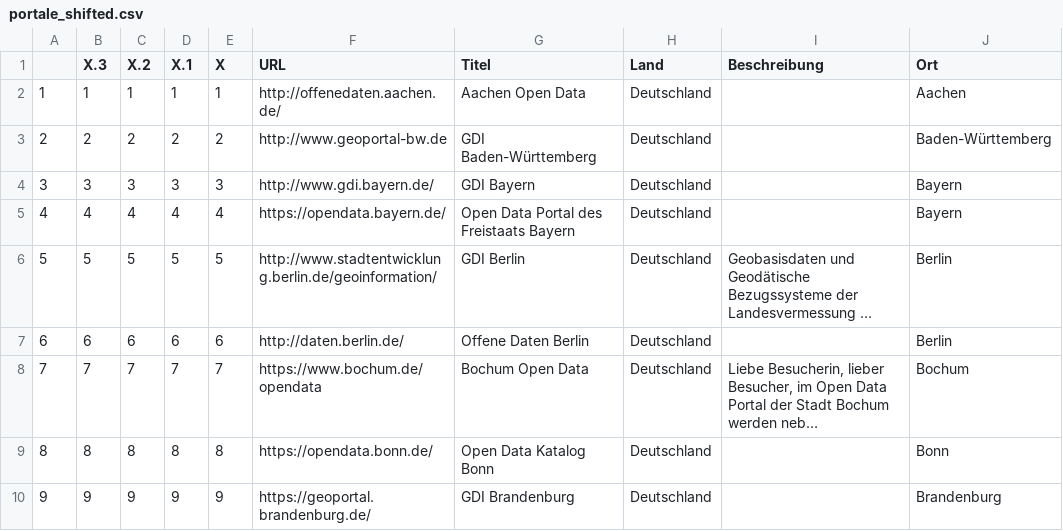
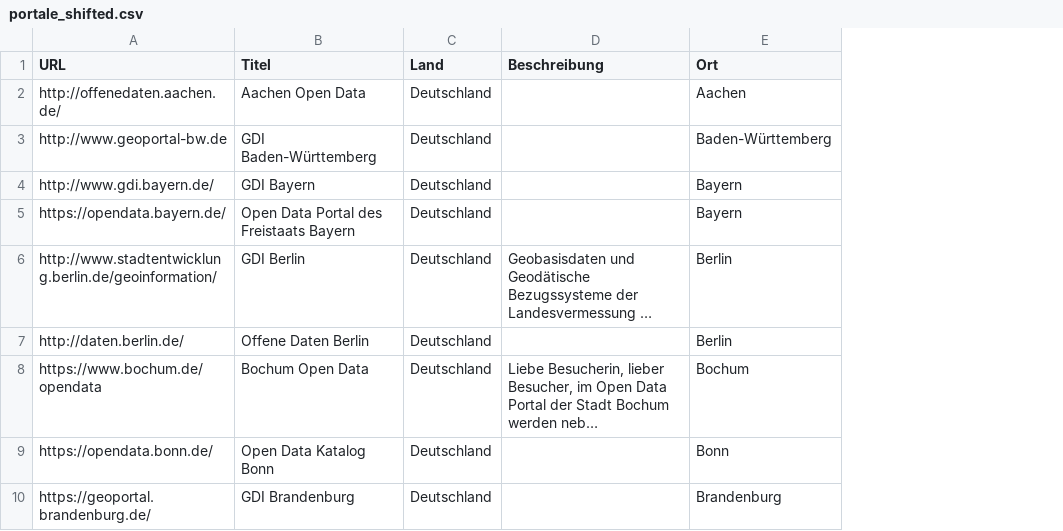
Before and after one commit to opengeoedu/opengeoedu.github.io, a CSV file: out_geodata/portale_shifted.csv, drawn as a sheet; only a part is shown; long unchanged cells end in …; the diff names each change by its address in the sheet, - before the commit and + after, or states it on an @@ line.

```diff
--- a/out_geodata/portale_shifted.csv
+++ b/out_geodata/portale_shifted.csv
-column A, rows 2-10: 1 | 2 | 3 | 4 | 5 | 6 | 7 | 8 | 9
-column B (X.3), rows 2-10: 1 | 2 | 3 | 4 | 5 | 6 | 7 | 8 | 9
-column C (X.2), rows 2-10: 1 | 2 | 3 | 4 | 5 | 6 | 7 | 8 | 9
-column D (X.1), rows 2-10: 1 | 2 | 3 | 4 | 5 | 6 | 7 | 8 | 9
-column E (X), rows 2-10: 1 | 2 | 3 | 4 | 5 | 6 | 7 | 8 | 9
```
Also changed, not shown: data/portale_geocoded2.csv, 15 other files.
